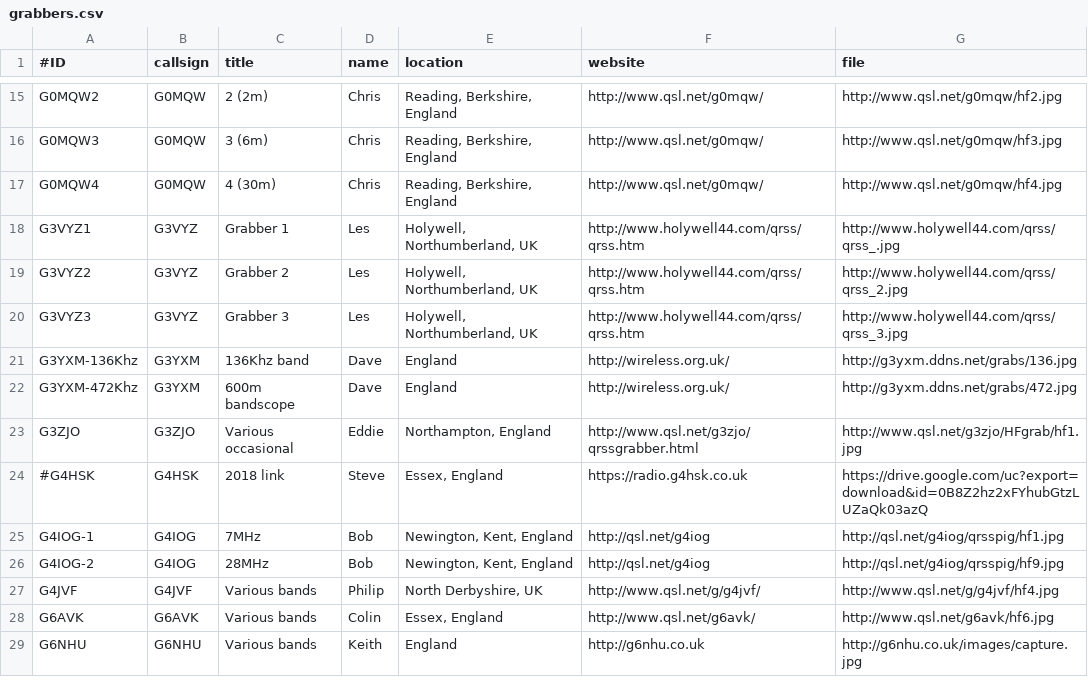
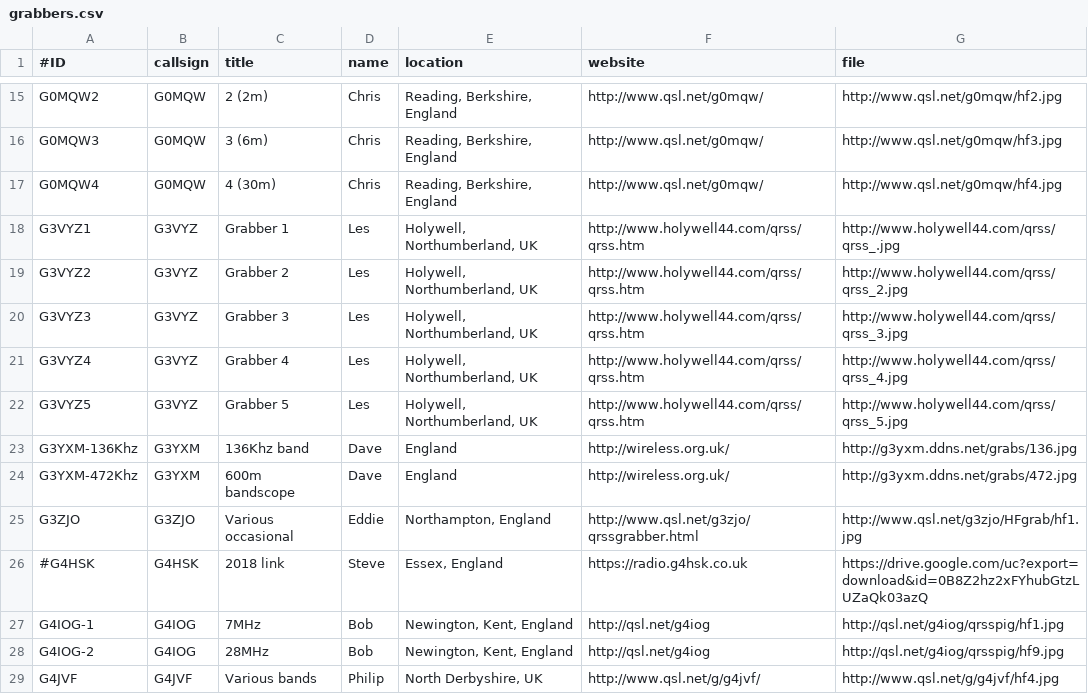
Before and after one commit to syedrizvinet/QRSS-plus-dev, a CSV file: grabbers.csv, drawn as a sheet; only a part is shown, gaps mark what is left out; the shorter side is filled out with more unchanged rows; the diff names each change by its address in the sheet, - before the commit and + after, or states it on an @@ line.

Commit message:
Update grabbers.csv

```diff
--- a/grabbers.csv
+++ b/grabbers.csv
+row 21: G3VYZ4 | G3VYZ | Grabber 4 | Les | Holywell, Northumberland, UK | http://www.holywell44.com/qrss/qrss.htm | http://www.holywell44.com/qrss/qrss_4.jpg
+row 22: G3VYZ5 | G3VYZ | Grabber 5 | Les | Holywell, Northumberland, UK | http://www.holywell44.com/qrss/qrss.htm | http://www.holywell44.com/qrss/qrss_5.jpg
```
